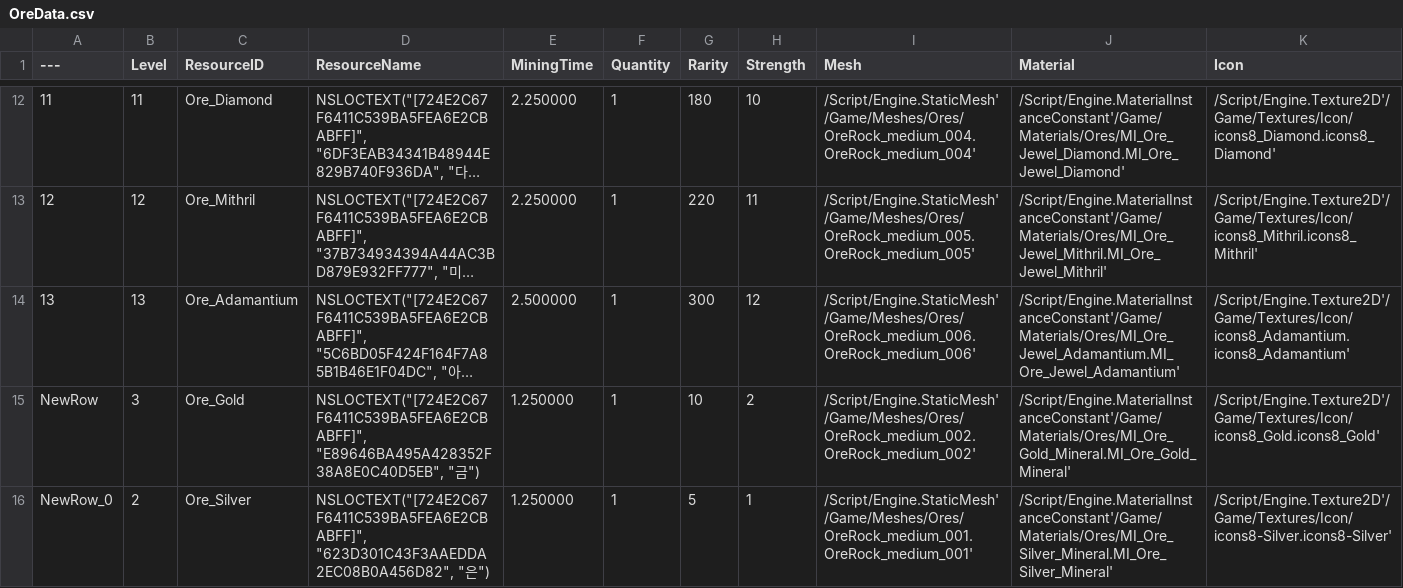
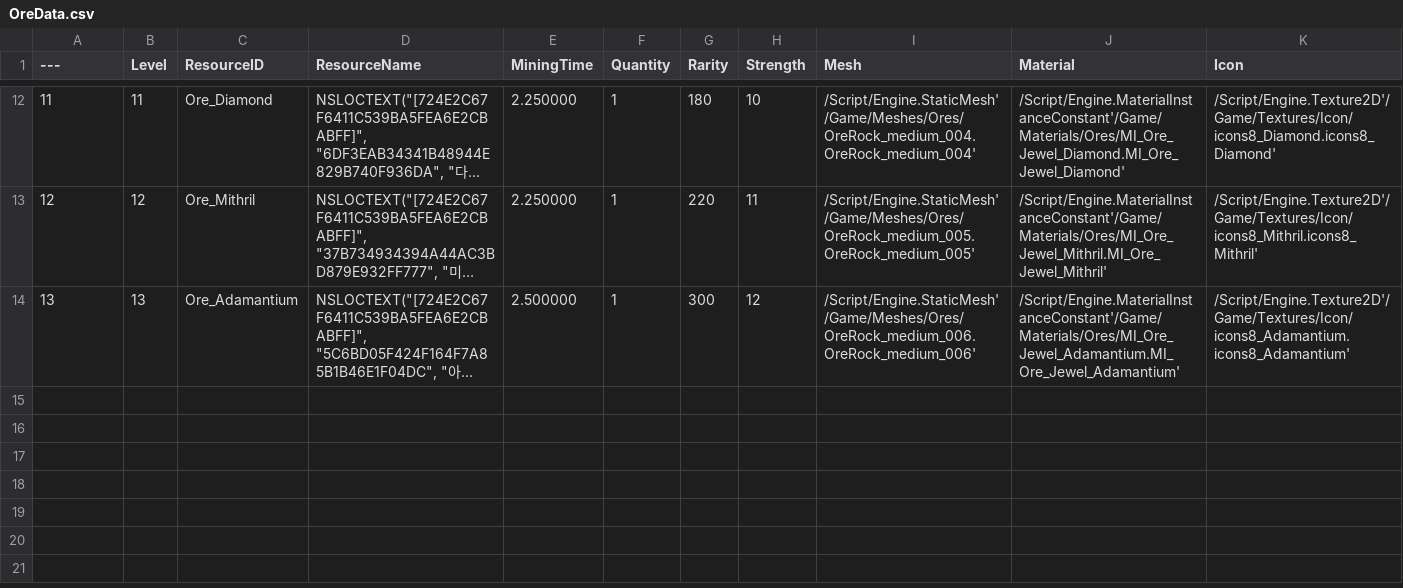
Before and after one commit to Kyeong-Bin-Kim/LegendMiner_PickaxeIdle, a CSV file: Content/DataTables/OreData.csv, drawn as a sheet; only a part is shown, gaps mark what is left out; long unchanged cells end in …; the diff names each change by its address in the sheet, - before the commit and + after, or states it on an @@ line.

```diff
--- a/Content/DataTables/OreData.csv
+++ b/Content/DataTables/OreData.csv
-row 15: NewRow | 3 | Ore_Gold | NSLOCTEXT("[724E2C67F6411C539BA5FEA6E2CBABFF]", "E89646BA495A428352F38A8E0C40D5EB", "금") | 1.250000 | 1 | 10 | 2 | /Script/Engine.StaticMesh'/Game/Meshes/Ores/OreRock_medium_002.OreRock_medium_002' | /Script/Engine.MaterialInstanceConstant'/Game/Materials/Ores/MI_Ore_Gold_Mineral.MI_Ore_Gold_Mineral' | /Script/Engine.Texture2D'/Game/Textures/Icon/icons8_Gold.icons8_Gold'
-row 16: NewRow_0 | 2 | Ore_Silver | NSLOCTEXT("[724E2C67F6411C539BA5FEA6E2CBABFF]", "623D301C43F3AAEDDA2EC08B0A456D82", "은") | 1.250000 | 1 | 5 | 1 | /Script/Engine.StaticMesh'/Game/Meshes/Ores/OreRock_medium_001.OreRock_medium_001' | /Script/Engine.MaterialInstanceConstant'/Game/Materials/Ores/MI_Ore_Silver_Mineral.MI_Ore_Silver_Mineral' | /Script/Engine.Texture2D'/Game/Textures/Icon/icons8-Silver.icons8-Silver'
```
Also changed, not shown: Source/Data/OreData.csv, 4 other files.
